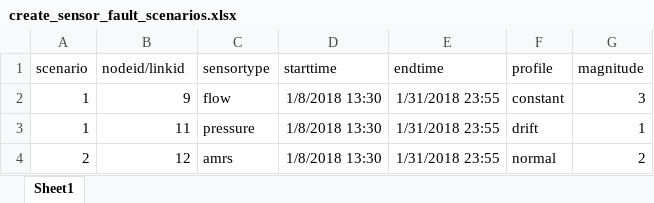
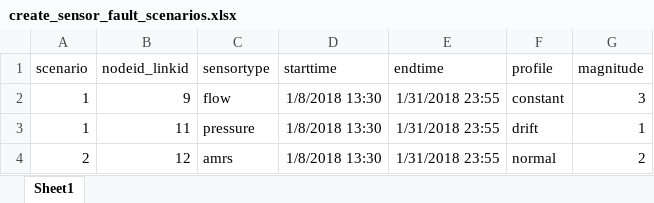
Before and after one commit to KIOS-Research/WDN-Dataset-Generator, an Excel workbook: create_sensor_fault_scenarios.xlsx, sheet Sheet1, drawn as a sheet; values as stored, in another font and other column widths than the file's, no borders; the diff names each change by its address in the sheet, - before the commit and + after, or states it on an @@ line.

Commit message:
update column name to nodeid_linkid

```diff
--- a/create_sensor_fault_scenarios.xlsx (sheet Sheet1)
+++ b/create_sensor_fault_scenarios.xlsx (sheet Sheet1)
-B1: nodeid/linkid
+B1: nodeid_linkid
```
